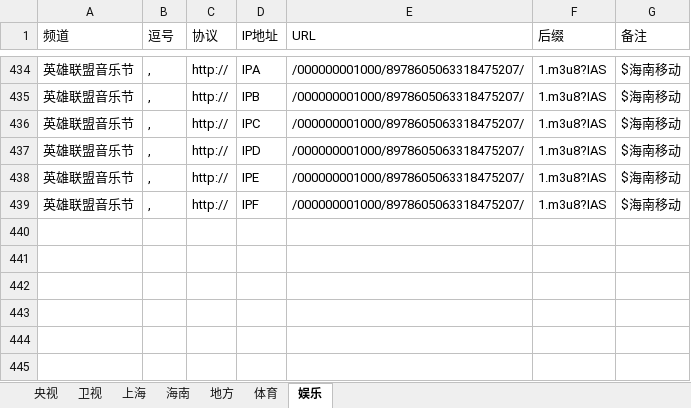
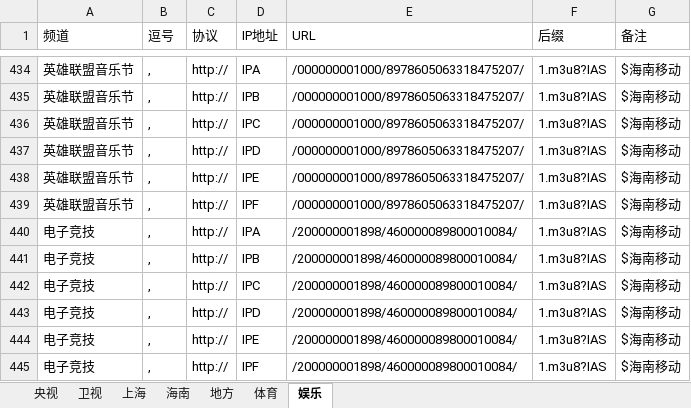
Before and after one commit to Alonso0729/Television, an Excel workbook: 直播源汇总文档/移动直播源/海南移动/海南移动.xlsx, sheet 娱乐, drawn as a sheet; only a part is shown, gaps mark what is left out; values as stored, in another font and other column widths than the file's, no borders; the diff names each change by its address in the sheet, - before the commit and + after, or states it on an @@ line.

```diff
--- a/直播源汇总文档/移动直播源/海南移动/海南移动.xlsx (sheet 娱乐)
+++ b/直播源汇总文档/移动直播源/海南移动/海南移动.xlsx (sheet 娱乐)
+row 440: 电子竞技 | , | http:// | IPA | /200000001898/460000089800010084/ | 1.m3u8?IAS | $海南移动
+row 441: 电子竞技 | , | http:// | IPB | /200000001898/460000089800010084/ | 1.m3u8?IAS | $海南移动
+row 442: 电子竞技 | , | http:// | IPC | /200000001898/460000089800010084/ | 1.m3u8?IAS | $海南移动
+row 443: 电子竞技 | , | http:// | IPD | /200000001898/460000089800010084/ | 1.m3u8?IAS | $海南移动
+row 444: 电子竞技 | , | http:// | IPE | /200000001898/460000089800010084/ | 1.m3u8?IAS | $海南移动
+row 445: 电子竞技 | , | http:// | IPF | /200000001898/460000089800010084/ | 1.m3u8?IAS | $海南移动
```
Also changed, not shown: 3 other files.
